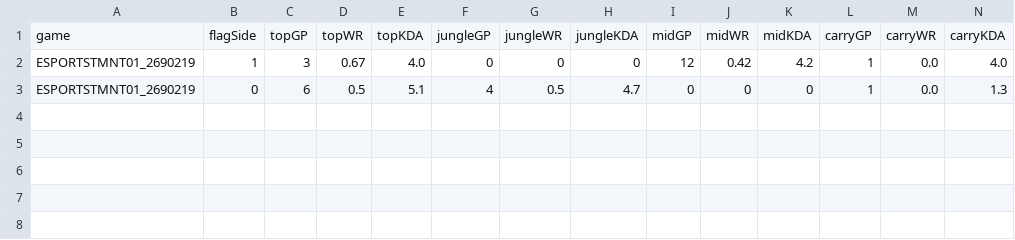
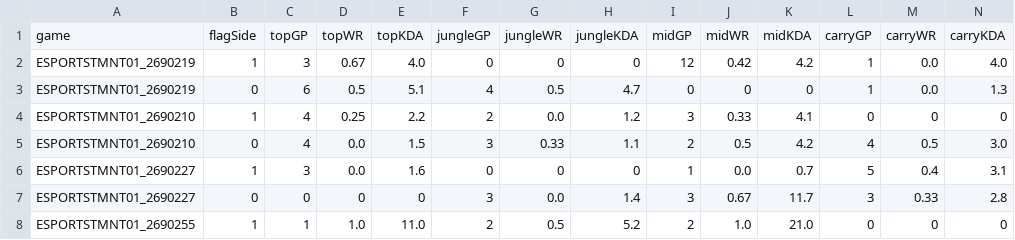
Before and after one commit to lincolncosta/moba.aid.prediction, a CSV file: data/secondary-prediction/secondary_prediction_players_statistics.csv, drawn as a sheet; only a part is shown; rows hold the shown columns only; the diff names each change by its address in the sheet, - before the commit and + after, or states it on an @@ line.

Commit message:
feat: progresso na obtenção dos dados para predição de eventos secundários

```diff
--- a/data/secondary-prediction/secondary_prediction_players_statistics.csv
+++ b/data/secondary-prediction/secondary_prediction_players_statistics.csv
+row 4: ESPORTSTMNT01_2690210 | 1 | 4 | 0.25 | 2.2 | 2 | 0.0 | 1.2 | 3 | 0.33 | 4.1 | 0 | 0 | 0
+row 5: ESPORTSTMNT01_2690210 | 0 | 4 | 0.0 | 1.5 | 3 | 0.33 | 1.1 | 2 | 0.5 | 4.2 | 4 | 0.5 | 3.0
+row 6: ESPORTSTMNT01_2690227 | 1 | 3 | 0.0 | 1.6 | 0 | 0 | 0 | 1 | 0.0 | 0.7 | 5 | 0.4 | 3.1
+row 7: ESPORTSTMNT01_2690227 | 0 | 0 | 0 | 0 | 3 | 0.0 | 1.4 | 3 | 0.67 | 11.7 | 3 | 0.33 | 2.8
+row 8: ESPORTSTMNT01_2690255 | 1 | 1 | 1.0 | 11.0 | 2 | 0.5 | 5.2 | 2 | 1.0 | 21.0 | 0 | 0 | 0
```
